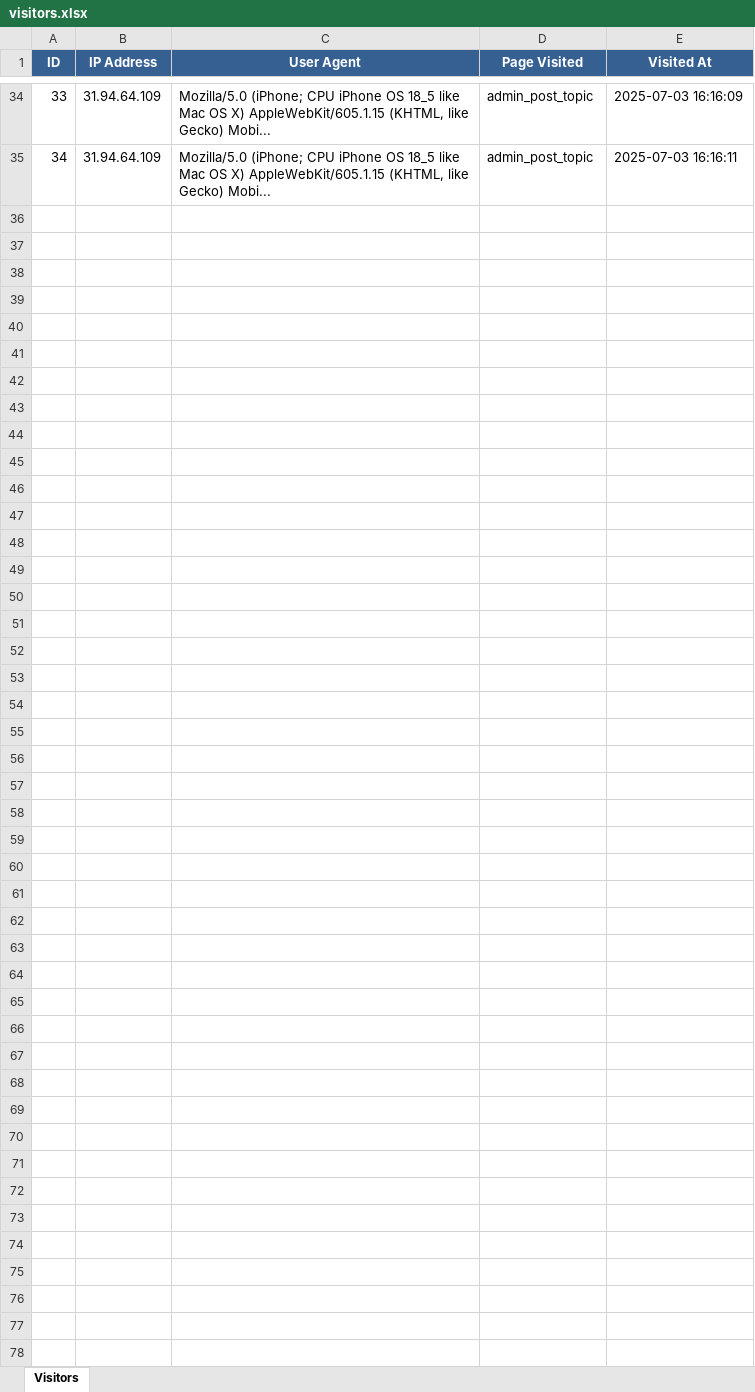
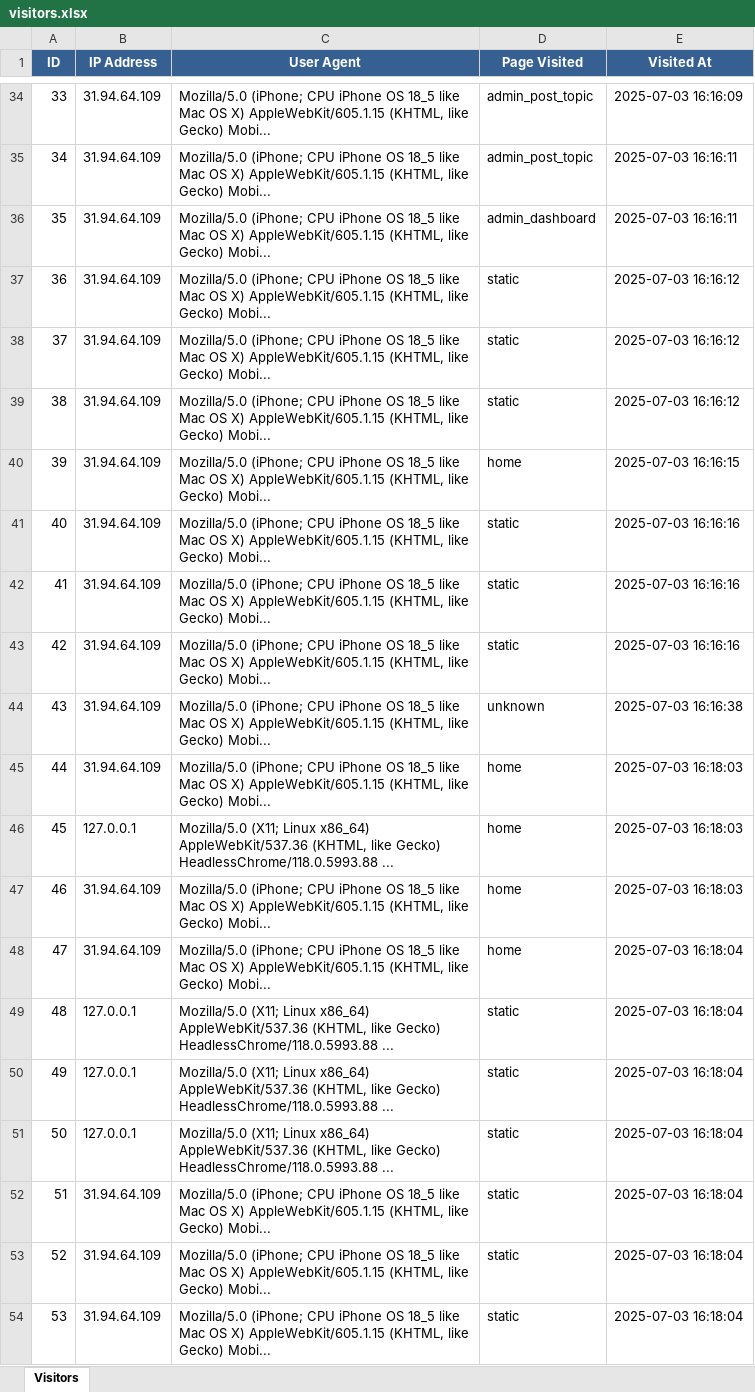
Before and after one commit to Ozair512/ProjectDard, an Excel workbook: excel_exports/visitors.xlsx, sheet Visitors, drawn as a sheet; only a part is shown, gaps mark what is left out; values as stored, in another font and other column widths than the file's, no borders; the diff covers the shown part only; the diff names each change by its address in the sheet, - before the commit and + after, or states it on an @@ line.

```diff
--- a/excel_exports/visitors.xlsx (sheet Visitors)
+++ b/excel_exports/visitors.xlsx (sheet Visitors)
+row 36: 35 | 31.94.64.109 | Mozilla/5.0 (iPhone; CPU iPhone OS 18_5 like Mac OS X) AppleWebKit/605.1.15 (KHTML, like Gecko) Mobi... | admin_dashboard | 2025-07-03 16:16:11
+row 37: 36 | 31.94.64.109 | Mozilla/5.0 (iPhone; CPU iPhone OS 18_5 like Mac OS X) AppleWebKit/605.1.15 (KHTML, like Gecko) Mobi... | static | 2025-07-03 16:16:12
+row 38: 37 | 31.94.64.109 | Mozilla/5.0 (iPhone; CPU iPhone OS 18_5 like Mac OS X) AppleWebKit/605.1.15 (KHTML, like Gecko) Mobi... | static | 2025-07-03 16:16:12
+row 39: 38 | 31.94.64.109 | Mozilla/5.0 (iPhone; CPU iPhone OS 18_5 like Mac OS X) AppleWebKit/605.1.15 (KHTML, like Gecko) Mobi... | static | 2025-07-03 16:16:12
+row 40: 39 | 31.94.64.109 | Mozilla/5.0 (iPhone; CPU iPhone OS 18_5 like Mac OS X) AppleWebKit/605.1.15 (KHTML, like Gecko) Mobi... | home | 2025-07-03 16:16:15
+row 41: 40 | 31.94.64.109 | Mozilla/5.0 (iPhone; CPU iPhone OS 18_5 like Mac OS X) AppleWebKit/605.1.15 (KHTML, like Gecko) Mobi... | static | 2025-07-03 16:16:16
+row 42: 41 | 31.94.64.109 | Mozilla/5.0 (iPhone; CPU iPhone OS 18_5 like Mac OS X) AppleWebKit/605.1.15 (KHTML, like Gecko) Mobi... | static | 2025-07-03 16:16:16
+row 43: 42 | 31.94.64.109 | Mozilla/5.0 (iPhone; CPU iPhone OS 18_5 like Mac OS X) AppleWebKit/605.1.15 (KHTML, like Gecko) Mobi... | static | 2025-07-03 16:16:16
+row 44: 43 | 31.94.64.109 | Mozilla/5.0 (iPhone; CPU iPhone OS 18_5 like Mac OS X) AppleWebKit/605.1.15 (KHTML, like Gecko) Mobi... | unknown | 2025-07-03 16:16:38
+row 45: 44 | 31.94.64.109 | Mozilla/5.0 (iPhone; CPU iPhone OS 18_5 like Mac OS X) AppleWebKit/605.1.15 (KHTML, like Gecko) Mobi... | home | 2025-07-03 16:18:03
+row 46: 45 | 127.0.0.1 | Mozilla/5.0 (X11; Linux x86_64) AppleWebKit/537.36 (KHTML, like Gecko) HeadlessChrome/118.0.5993.88 ... | home | 2025-07-03 16:18:03
+row 47: 46 | 31.94.64.109 | Mozilla/5.0 (iPhone; CPU iPhone OS 18_5 like Mac OS X) AppleWebKit/605.1.15 (KHTML, like Gecko) Mobi... | home | 2025-07-03 16:18:03
+row 48: 47 | 31.94.64.109 | Mozilla/5.0 (iPhone; CPU iPhone OS 18_5 like Mac OS X) AppleWebKit/605.1.15 (KHTML, like Gecko) Mobi... | home | 2025-07-03 16:18:04
+row 49: 48 | 127.0.0.1 | Mozilla/5.0 (X11; Linux x86_64) AppleWebKit/537.36 (KHTML, like Gecko) HeadlessChrome/118.0.5993.88 ... | static | 2025-07-03 16:18:04
+row 50: 49 | 127.0.0.1 | Mozilla/5.0 (X11; Linux x86_64) AppleWebKit/537.36 (KHTML, like Gecko) HeadlessChrome/118.0.5993.88 ... | static | 2025-07-03 16:18:04
+row 51: 50 | 127.0.0.1 | Mozilla/5.0 (X11; Linux x86_64) AppleWebKit/537.36 (KHTML, like Gecko) HeadlessChrome/118.0.5993.88 ... | static | 2025-07-03 16:18:04
+row 52: 51 | 31.94.64.109 | Mozilla/5.0 (iPhone; CPU iPhone OS 18_5 like Mac OS X) AppleWebKit/605.1.15 (KHTML, like Gecko) Mobi... | static | 2025-07-03 16:18:04
+row 53: 52 | 31.94.64.109 | Mozilla/5.0 (iPhone; CPU iPhone OS 18_5 like Mac OS X) AppleWebKit/605.1.15 (KHTML, like Gecko) Mobi... | static | 2025-07-03 16:18:04
+row 54: 53 | 31.94.64.109 | Mozilla/5.0 (iPhone; CPU iPhone OS 18_5 like Mac OS X) AppleWebKit/605.1.15 (KHTML, like Gecko) Mobi... | static | 2025-07-03 16:18:04
```
Also changed, not shown: 25 added rows elsewhere in this sheet, excel_exports/weekly_topics.xlsx, 2 other files.
